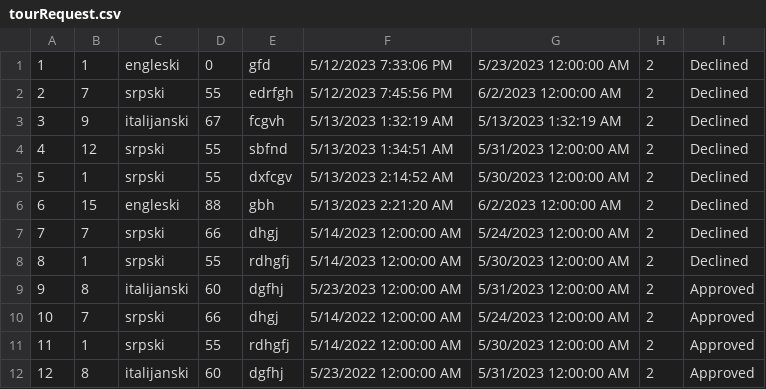
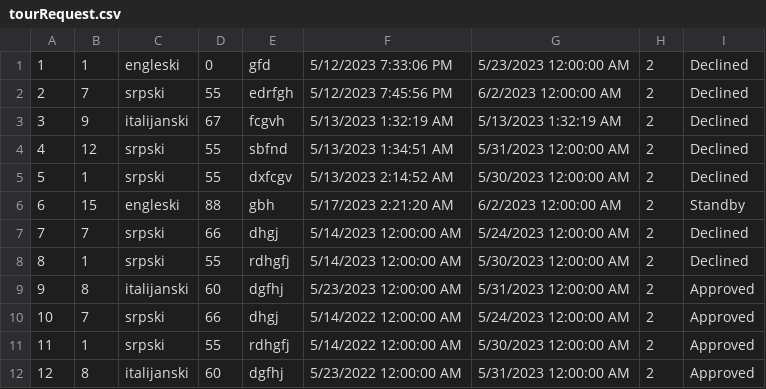
Before and after one commit to ayadjo/Grupa7_TimC, a CSV file: InitialProject/Resources/Data/tourRequest.csv, drawn as a sheet.

Commit message:
RequestsByLanguageChart and RequestsByLocation done.

```diff
--- a/InitialProject/Resources/Data/tourRequest.csv
+++ b/InitialProject/Resources/Data/tourRequest.csv
@@ -5,3 +5,3 @@
 5|1|srpski|55|dxfcgv|5/13/2023 2:14:52 AM|5/30/2023 12:00:00 AM|2|Declined
-6|15|engleski|88|gbh|5/13/2023 2:21:20 AM|6/2/2023 12:00:00 AM|2|Declined
+6|15|engleski|88|gbh|5/17/2023 2:21:20 AM|6/2/2023 12:00:00 AM|2|Standby
 7|7|srpski|66|dhgj|5/14/2023 12:00:00 AM|5/24/2023 12:00:00 AM|2|Declined
```
Also changed, not shown: 3 other files.
